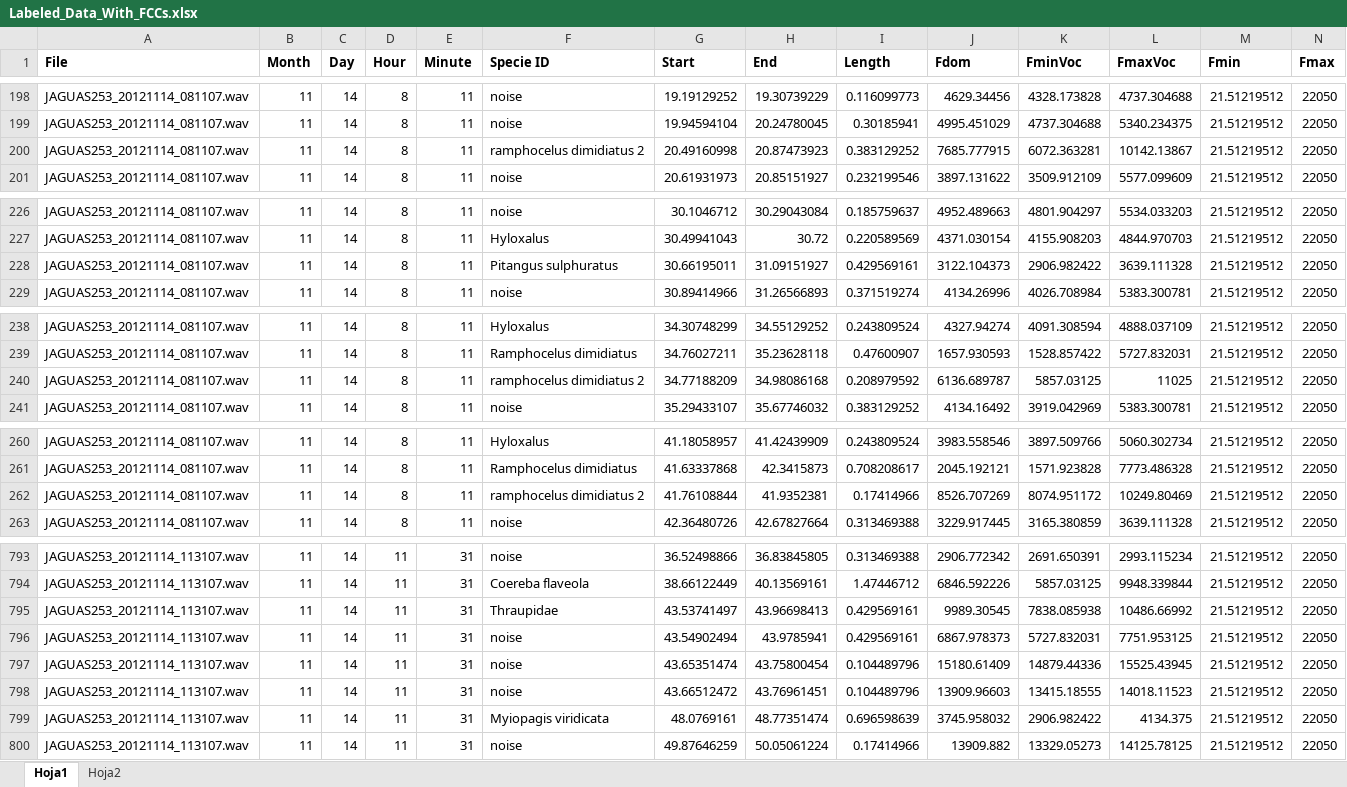
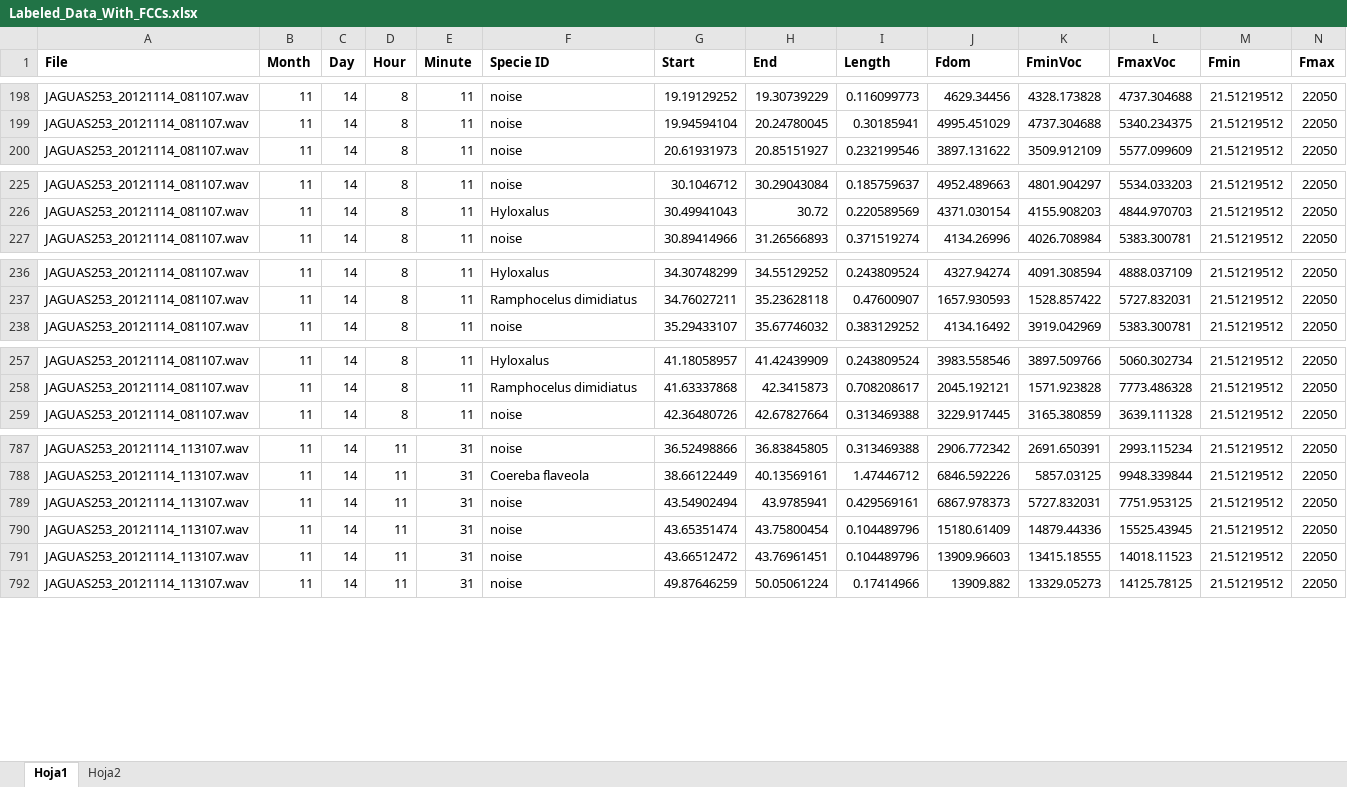
Before and after one commit to jongalon/Isolated_Observations, an Excel workbook: data/Dataset_2/Labeled_Data_With_FCCs.xlsx, sheet Hoja1, drawn as a sheet; only a part is shown, gaps mark what is left out; values as stored, in another font and other column widths than the file's, no borders; rows hold the shown columns only; the diff covers the shown part only; the diff names each change by its address in the sheet, - before the commit and + after, or states it on an @@ line.

Commit message:
Adding selection Tables and isolated observations

```diff
--- a/data/Dataset_2/Labeled_Data_With_FCCs.xlsx (sheet Hoja1)
+++ b/data/Dataset_2/Labeled_Data_With_FCCs.xlsx (sheet Hoja1)
-row 200: JAGUAS253_20121114_081107.wav | 11 | 14 | 8 | 11 | ramphocelus dimidiatus 2 | 20.49160998 | 20.87473923 | 0.383129252 | 7685.777915 | 6072.363281 | 10142.13867 | 21.51219512 | 22050
-row 228: JAGUAS253_20121114_081107.wav | 11 | 14 | 8 | 11 | Pitangus sulphuratus | 30.66195011 | 31.09151927 | 0.429569161 | 3122.104373 | 2906.982422 | 3639.111328 | 21.51219512 | 22050
-row 240: JAGUAS253_20121114_081107.wav | 11 | 14 | 8 | 11 | ramphocelus dimidiatus 2 | 34.77188209 | 34.98086168 | 0.208979592 | 6136.689787 | 5857.03125 | 11025 | 21.51219512 | 22050
-row 262: JAGUAS253_20121114_081107.wav | 11 | 14 | 8 | 11 | ramphocelus dimidiatus 2 | 41.76108844 | 41.9352381 | 0.17414966 | 8526.707269 | 8074.951172 | 10249.80469 | 21.51219512 | 22050
-row 795: JAGUAS253_20121114_113107.wav | 11 | 14 | 11 | 31 | Thraupidae | 43.53741497 | 43.96698413 | 0.429569161 | 9989.30545 | 7838.085938 | 10486.66992 | 21.51219512 | 22050
-row 799: JAGUAS253_20121114_113107.wav | 11 | 14 | 11 | 31 | Myiopagis viridicata | 48.0769161 | 48.77351474 | 0.696598639 | 3745.958032 | 2906.982422 | 4134.375 | 21.51219512 | 22050
```
Also changed, not shown: 2 removed rows and 59 edited cells elsewhere in this sheet, data/Dataset_2/reduced_dataframe_FA2.xlsx, 12 other files.
